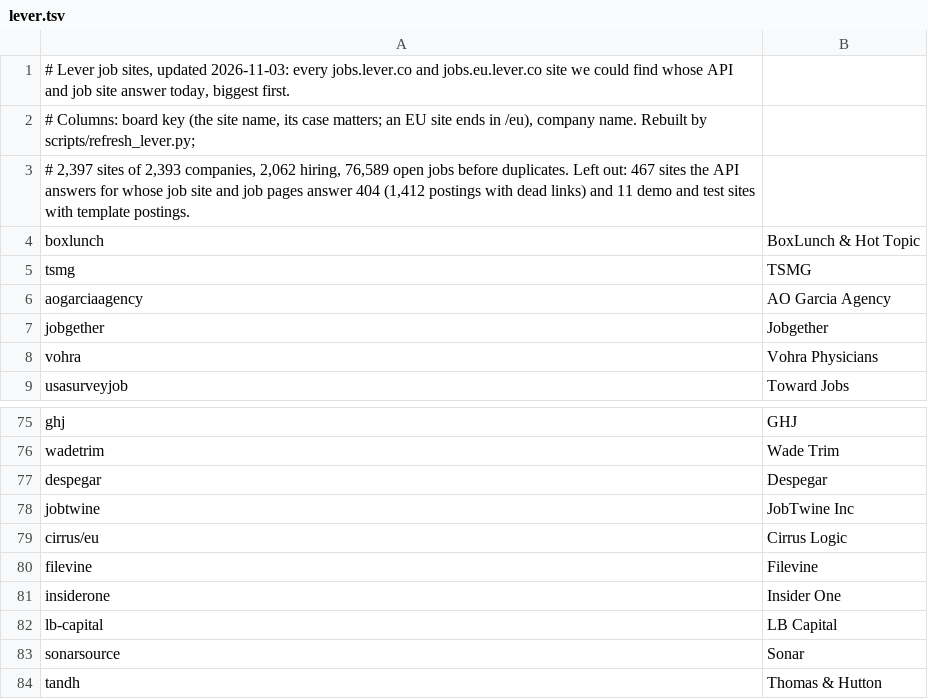
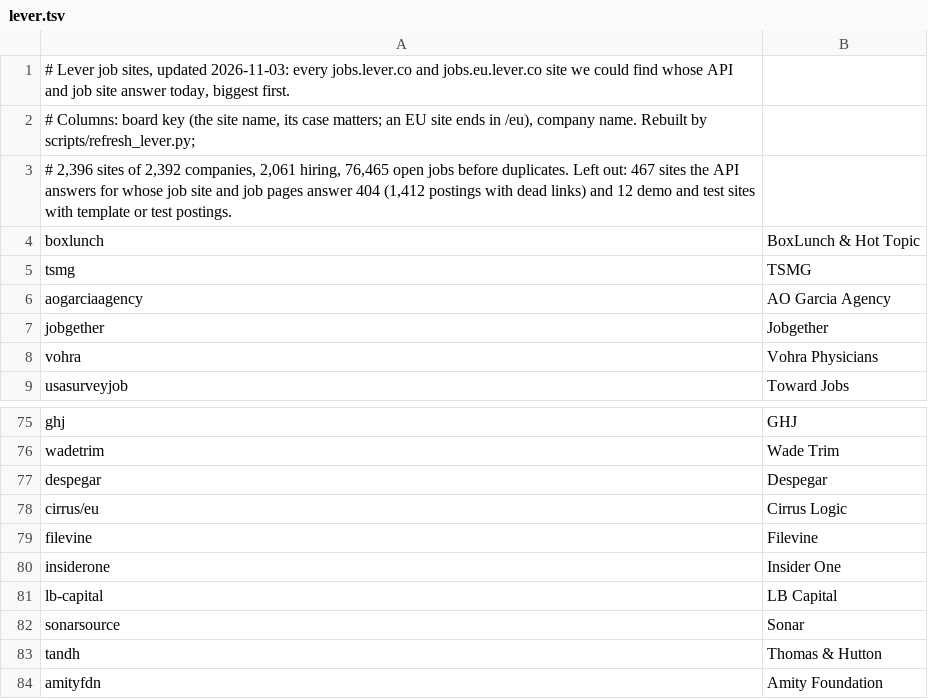
Before and after one commit to AnshumanAtrey/ats-jobs-engine, a TSV file: ats_jobs/data/lever.tsv, drawn as a sheet; only a part is shown, gaps mark what is left out; the shorter side is filled out with more unchanged rows.

Commit message:
Lever: JobTwine's integration test site leaves the list (124 test postings, staff names in titles, would be charged as jobs)
The final set held jobtwine ('JobTwine Inc'): every one of its 124 open postings is a test of its Lever integration
('Test Lever Job', 'kombo job 2', 'Meesho mock test', 'LEVER Testing Surabhi <> Nidhi'), many titled with staff first
names. A search would deliver and charge them as real jobs. refresh_lever.sandbox() now holds the old demo and test rules
plus a hand-checked TEST_SITES set; MEGA's real site with 6 test postings among 12 stays. lever.tsv: 2,396 sites of 2,392
companies, 2,061 hiring, 76,465 jobs; coverage recounted (Chao2 at least 2,468, freehire alone 125).
Tests: test_demo_and_test_sites_are_told_from_employers failed on the old rule ('False is not true : jobtwine'), and
test_the_list_holds_no_demo_or_test_site failed with jobtwine still on the list. Whole suite: 183 tests OK.

```diff
--- a/ats_jobs/data/lever.tsv
+++ b/ats_jobs/data/lever.tsv
@@ -2,3 +2,3 @@
 # Columns: board key (the site name, its case matters; an EU site ends in /eu), company name. Rebuilt by scripts/refresh_lever.py;
-# 2,397 sites of 2,393 companies, 2,062 hiring, 76,589 open jobs before duplicates. Left out: 467 sites the API answers for whose job site and job pages answer 404 (1,412 postings with dead links) and 11 demo and test sites with template postings.
+# 2,396 sites of 2,392 companies, 2,061 hiring, 76,465 open jobs before duplicates. Left out: 467 sites the API answers for whose job site and job pages answer 404 (1,412 postings with dead links) and 12 demo and test sites with template or test postings.
 boxlunch	BoxLunch & Hot Topic
@@ -77,3 +77,2 @@ wadetrim	Wade Trim
 despegar	Despegar
-jobtwine	JobTwine Inc
 cirrus/eu	Cirrus Logic
```
Also changed, not shown: 3 other files.
